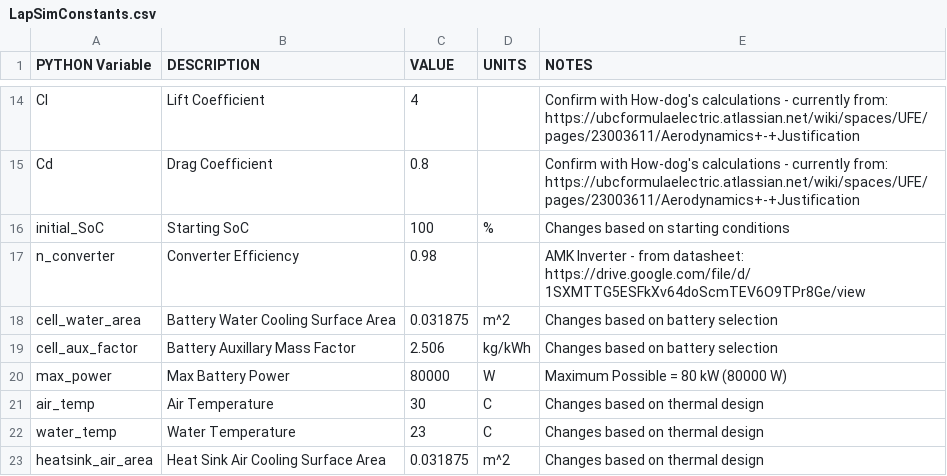
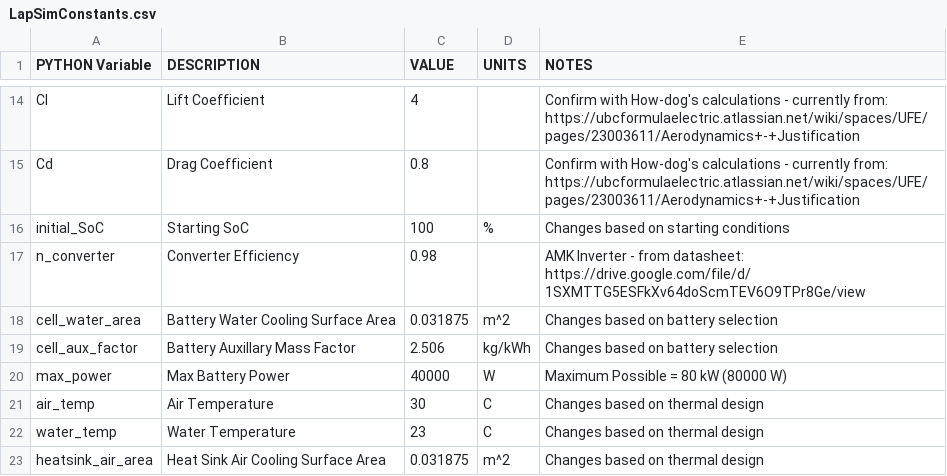
Before and after one commit to UBCFormulaElectric/LapSim, a CSV file: sim_inputs_and_outputs/LapSimConstants.csv, drawn as a sheet; only a part is shown, gaps mark what is left out.

```diff
--- a/sim_inputs_and_outputs/LapSimConstants.csv
+++ b/sim_inputs_and_outputs/LapSimConstants.csv
@@ -19,3 +19,3 @@ cell_water_area,Battery Water Cooling Surface Area,0.031875,m^2,Changes based on
 cell_aux_factor,Battery Auxillary Mass Factor,2.506,kg/kWh,Changes based on battery selection
-max_power,Max Battery Power,80000,W,Maximum Possible = 80 kW (80000 W)
+max_power,Max Battery Power,40000,W,Maximum Possible = 80 kW (80000 W)
 air_temp,Air Temperature,30,C,Changes based on thermal design
```
Also changed, not shown: 9 other files.
